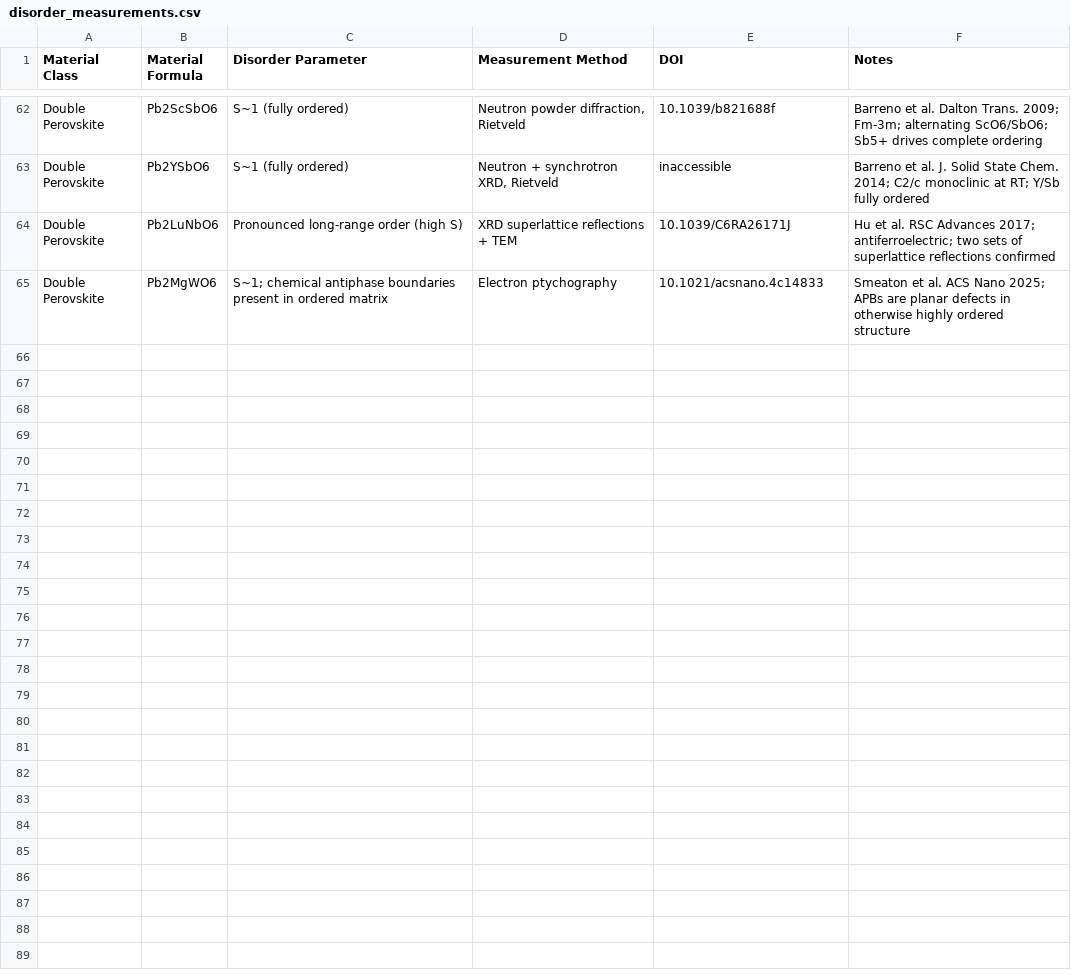
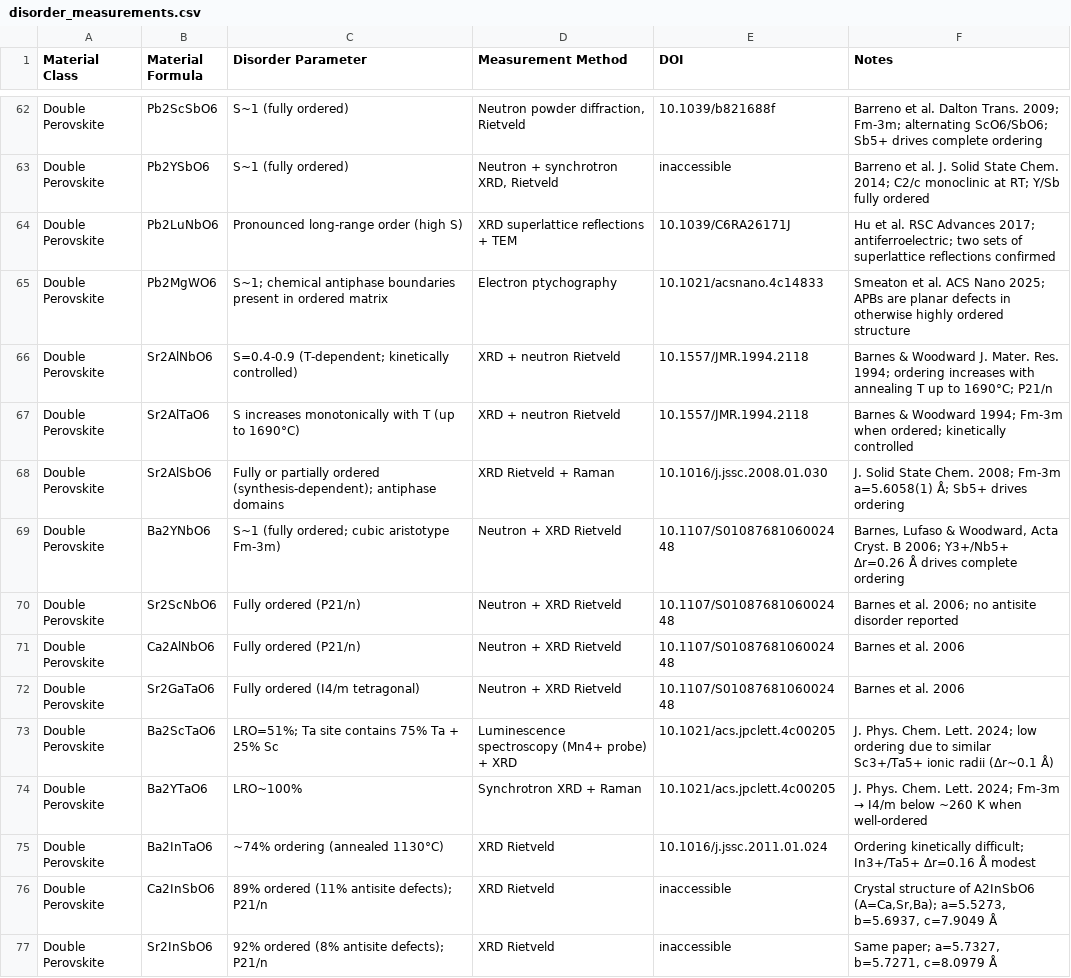
Before and after one commit to ColinBundschu/literature-search, a CSV file: disorder_measurements.csv, drawn as a sheet; only a part is shown, gaps mark what is left out; the diff covers the shown part only.

```diff
--- a/disorder_measurements.csv
+++ b/disorder_measurements.csv
@@ -65 +65,13 @@ Double Perovskite,Pb2LuNbO6,Pronounced long-range order (high S),XRD superlattic
 Double Perovskite,Pb2MgWO6,S~1; chemical antiphase boundaries present in ordered matrix,Electron ptychography,10.1021/acsnano.4c14833,Smeaton et al. ACS Nano 2025; APBs are planar defects in otherwise highly ordered structure
+Double Perovskite,Sr2AlNbO6,S=0.4-0.9 (T-dependent; kinetically controlled),XRD + neutron Rietveld,10.1557/JMR.1994.2118,Barnes & Woodward J. Mater. Res. 1994; ordering increases with annealing T up to 1690°C; P21/n
+Double Perovskite,Sr2AlTaO6,S increases monotonically with T (up to 1690°C),XRD + neutron Rietveld,10.1557/JMR.1994.2118,Barnes & Woodward 1994; Fm-3m when ordered; kinetically controlled
+Double Perovskite,Sr2AlSbO6,Fully or partially ordered (synthesis-dependent); antiphase domains,XRD Rietveld + Raman,10.1016/j.jssc.2008.01.030,J. Solid State Chem. 2008; Fm-3m a=5.6058(1) Å; Sb5+ drives ordering
+Double Perovskite,Ba2YNbO6,S~1 (fully ordered; cubic aristotype Fm-3m),Neutron + XRD Rietveld,10.1107/S0108768106002448,"Barnes, Lufaso & Woodward, Acta Cryst. B 2006; Y3+/Nb5+ Δr=0.26 Å drives complete ordering"
+Double Perovskite,Sr2ScNbO6,Fully ordered (P21/n),Neutron + XRD Rietveld,10.1107/S0108768106002448,Barnes et al. 2006; no antisite disorder reported
+Double Perovskite,Ca2AlNbO6,Fully ordered (P21/n),Neutron + XRD Rietveld,10.1107/S0108768106002448,Barnes et al. 2006
+Double Perovskite,Sr2GaTaO6,Fully ordered (I4/m tetragonal),Neutron + XRD Rietveld,10.1107/S0108768106002448,Barnes et al. 2006
+Double Perovskite,Ba2ScTaO6,LRO=51%; Ta site contains 75% Ta + 25% Sc,Luminescence spectroscopy (Mn4+ probe) + XRD,10.1021/acs.jpclett.4c00205,J. Phys. Chem. Lett. 2024; low ordering due to similar Sc3+/Ta5+ ionic radii (Δr~0.1 Å)
+Double Perovskite,Ba2YTaO6,LRO~100%,Synchrotron XRD + Raman,10.1021/acs.jpclett.4c00205,J. Phys. Chem. Lett. 2024; Fm-3m → I4/m below ~260 K when well-ordered
+Double Perovskite,Ba2InTaO6,~74% ordering (annealed 1130°C),XRD Rietveld,10.1016/j.jssc.2011.01.024,Ordering kinetically difficult; In3+/Ta5+ Δr=0.16 Å modest
+Double Perovskite,Ca2InSbO6,89% ordered (11% antisite defects); P21/n,XRD Rietveld,inaccessible,"Crystal structure of A2InSbO6 (A=Ca,Sr,Ba); a=5.5273, b=5.6937, c=7.9049 Å"
+Double Perovskite,Sr2InSbO6,92% ordered (8% antisite defects); P21/n,XRD Rietveld,inaccessible,"Same paper; a=5.7327, b=5.7271, c=8.0979 Å"
```
Also changed, not shown: 12 added rows elsewhere in this file, disorder_measurement_queue.csv.
